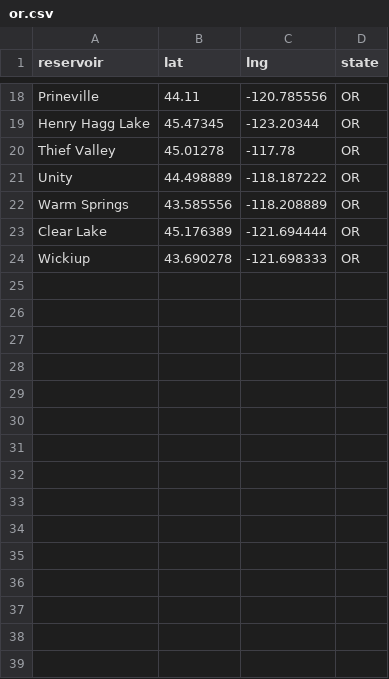
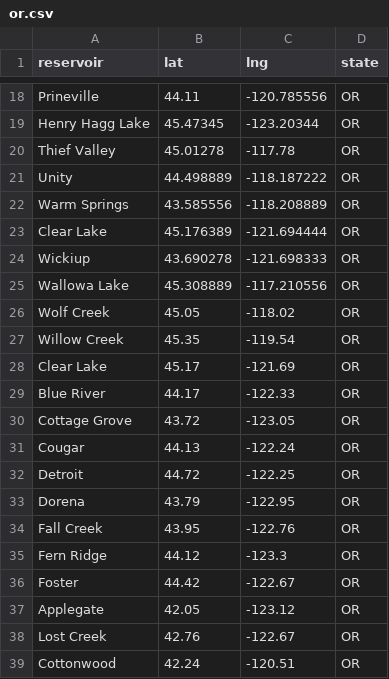
Before and after one commit to lfarrell/Western-Water, a CSV file: station_data/or.csv, drawn as a sheet; only a part is shown, gaps mark what is left out.

```diff
--- a/station_data/or.csv
+++ b/station_data/or.csv
@@ -24 +24,16 @@ Unity,44.498889,-118.187222,OR
 Wickiup,43.690278,-121.698333,OR
+"Wallowa Lake",45.308889,-117.210556,OR
+"Wolf Creek",45.05,-118.02,OR
+"Willow Creek",45.35,-119.54,OR
+"Clear Lake",45.17,-121.69,OR
+"Blue River",44.17,-122.33,OR
+"Cottage Grove",43.72,-123.05,OR
+Cougar,44.13,-122.24,OR
+Detroit,44.72,-122.25,OR
+Dorena,43.79,-122.95,OR
+"Fall Creek",43.95,-122.76,OR
+"Fern Ridge",44.12,-123.3,OR
+Foster,44.42,-122.67,OR
+Applegate,42.05,-123.12,OR
+"Lost Creek",42.76,-122.67,OR
+Cottonwood,42.24,-120.51,OR
```
Also changed, not shown: station_data/all_resv.csv, station_data/co.csv, 9 other files.
